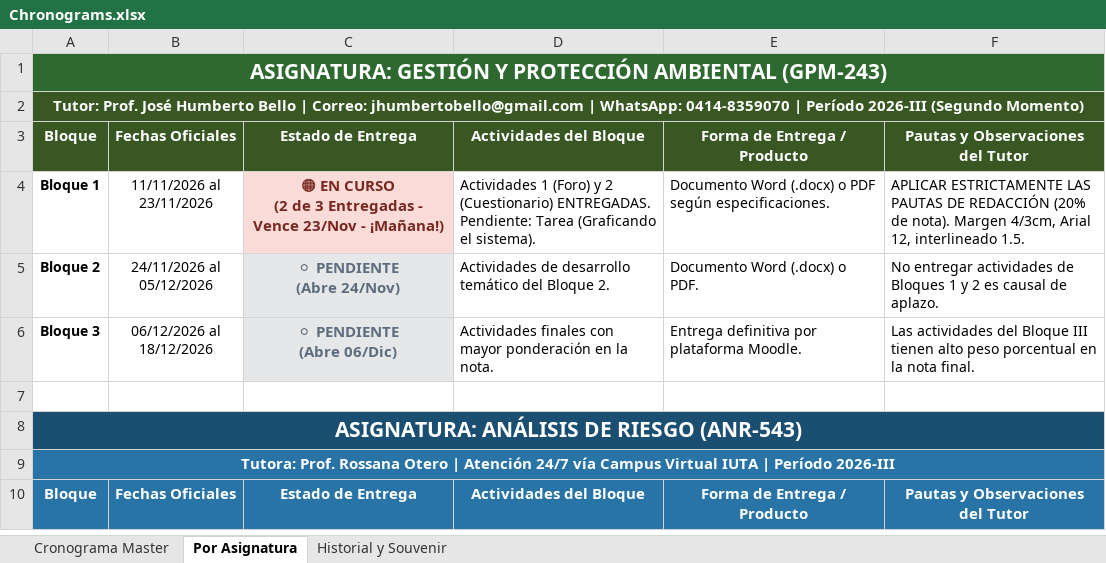
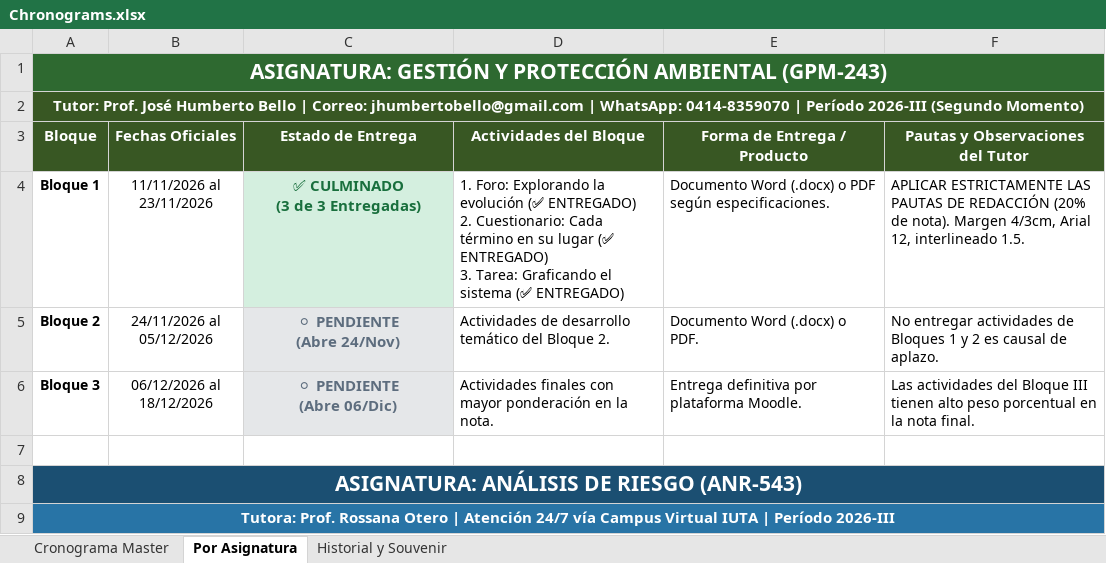
Before and after one commit to Eduardo-J-Morales/University, an Excel workbook: Chronograms.xlsx, sheet Por Asignatura, drawn as a sheet; only a part is shown; the shorter side is filled out with more unchanged rows; values as stored, in another font and other column widths than the file's, no borders; ↵ is a line break in a cell; the diff names each change by its address in the sheet, - before the commit and + after, or states it on an @@ line.

Commit message:
feat: actualizar cronogramas y materias con GPM B1 culminado, caso TELECO y audio comprimido

```diff
--- a/Chronograms.xlsx (sheet Por Asignatura)
+++ b/Chronograms.xlsx (sheet Por Asignatura)
-C4: 🟠 EN CURSO ↵ (2 de 3 Entregadas - Vence 23/Nov - ¡Mañana!)
+C4: ✅ CULMINADO ↵ (3 de 3 Entregadas)
@@ C4 fill: #FADBD8 → #D4EFDF, text colour: #78281F → #196F3D @@
-D4: Actividades 1 (Foro) y 2 (Cuestionario) ENTREGADAS. ↵ Pendiente: Tarea (Graficando el sistema).
+D4: 1. Foro: Explorando la evolución (✅ ENTREGADO) ↵ 2. Cuestionario: Cada término en su lugar (✅ ENTREGADO) ↵ 3. Tarea: Graficando el sistema (✅ ENTREGADO)
```
Also changed, not shown: sheet Cronograma Master, sheet Historial y Souvenir, Materias.xlsx, 3 other files.
